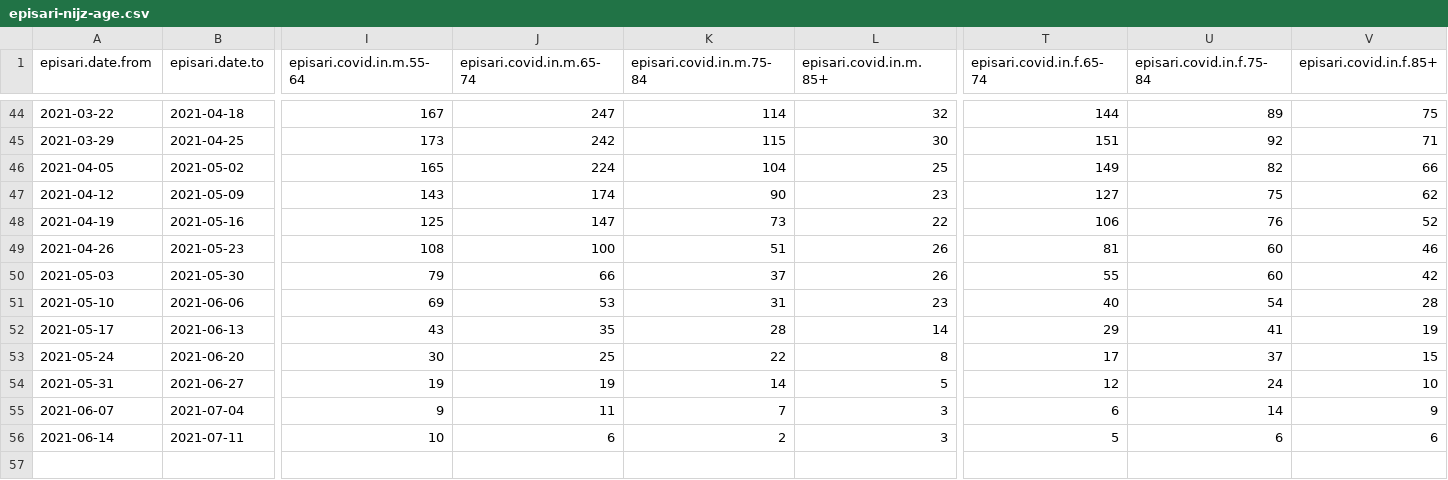
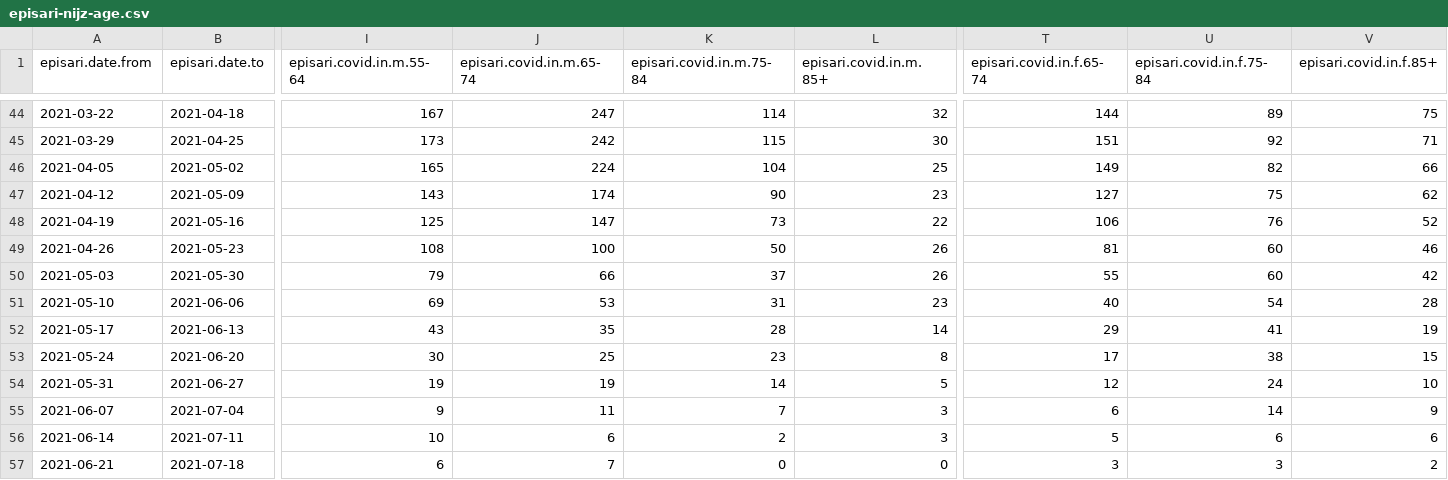
Before and after one commit to sledilnik/episari_nijz, a CSV file: episari-nijz-age.csv, drawn as a sheet; only a part is shown, gaps mark what is left out; rows hold the shown columns only; the diff names each change by its address in the sheet, - before the commit and + after, or states it on an @@ line.

Commit message:
data up to 2021-07-18

```diff
--- a/episari-nijz-age.csv
+++ b/episari-nijz-age.csv
-K49 (episari.covid.in.m.75-84): 51
+K49 (episari.covid.in.m.75-84): 50
-K53 (episari.covid.in.m.75-84): 22
+K53 (episari.covid.in.m.75-84): 23
-U53 (episari.covid.in.f.75-84): 37
+U53 (episari.covid.in.f.75-84): 38
+row 57: 2021-06-21 | 2021-07-18 | 6 | 7 | 0 | 0 | 3 | 3 | 2
```
Also changed, not shown: episari-nijz-weekly.csv.
